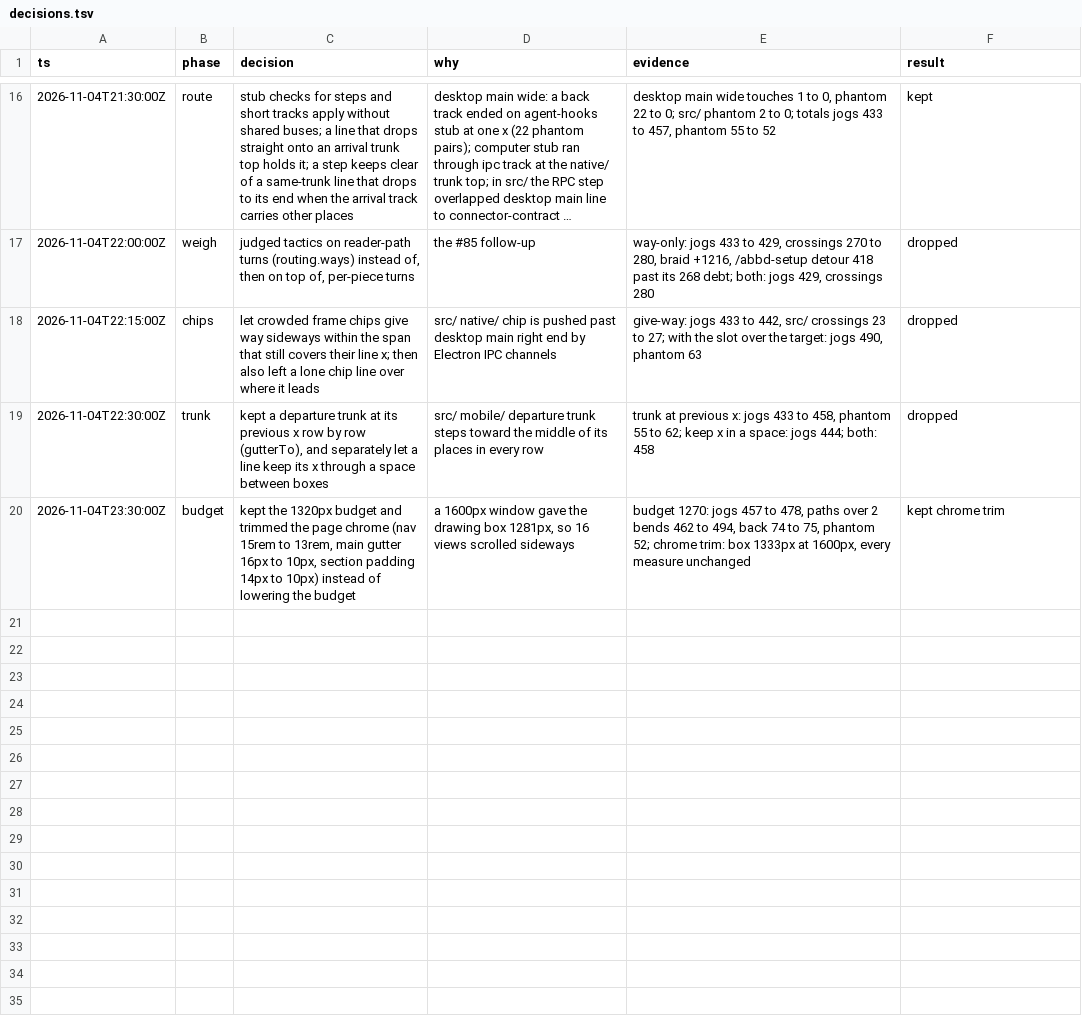
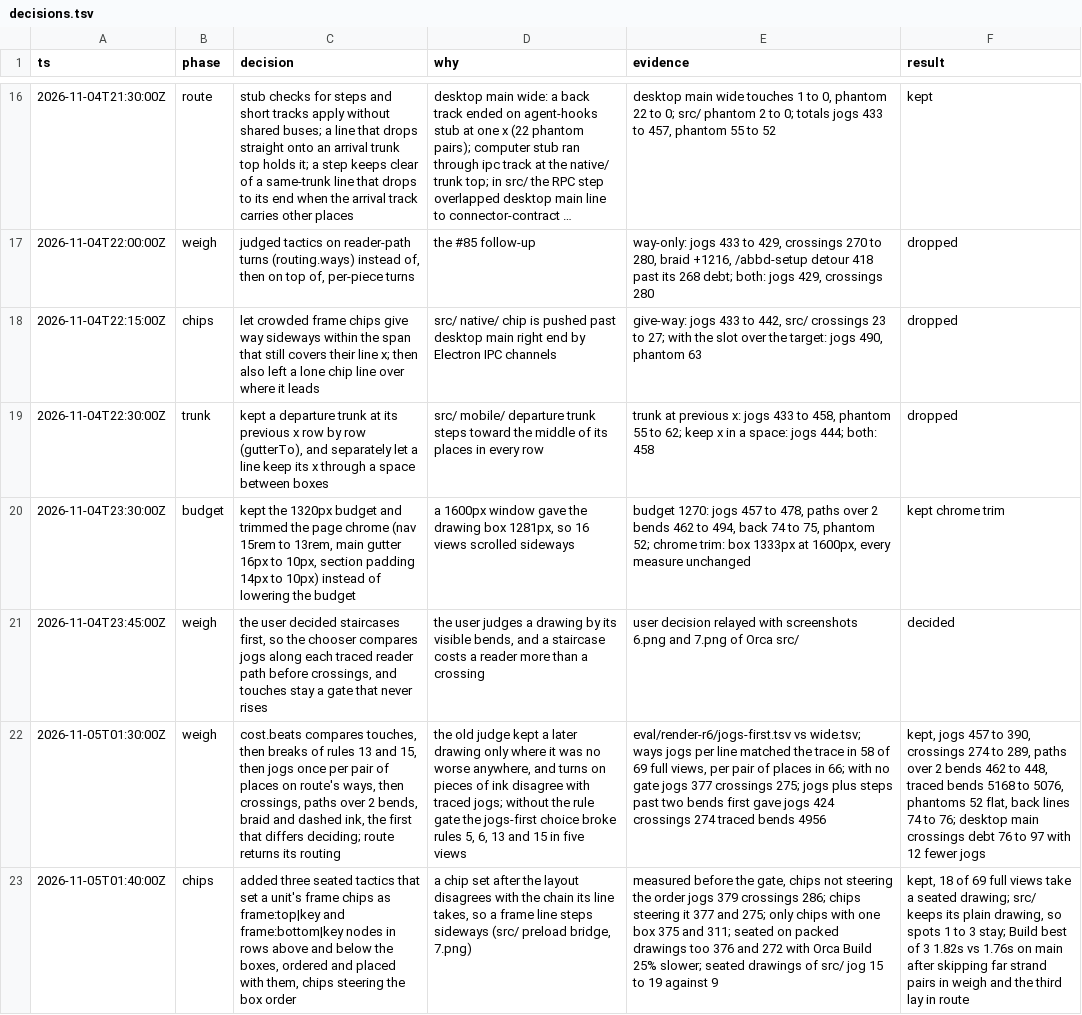
Before and after one commit to whyjp/ABBD, a TSV file: eval/render-r6/decisions.tsv, drawn as a sheet; only a part is shown, gaps mark what is left out; long unchanged cells end in …; the diff names each change by its address in the sheet, - before the commit and + after, or states it on an @@ line.

```diff
--- a/eval/render-r6/decisions.tsv
+++ b/eval/render-r6/decisions.tsv
+row 21: 2026-11-04T23:45:00Z | weigh | the user decided staircases first, so the chooser compares jogs along each traced reader path before crossings, and touches stay a gate that never rises | the user judges a drawing by its visible bends, and a staircase costs a reader more than a crossing | user decision relayed with screenshots 6.png and 7.png of Orca src/ | decided
+row 22: 2026-11-05T01:30:00Z | weigh | cost.beats compares touches, then breaks of rules 13 and 15, then jogs once per pair of places on route's ways, then crossings, paths over 2 bends, braid and dashed ink, the first that differs deciding; route returns its routing | the old judge kept a later drawing only where it was no worse anywhere, and turns on pieces of ink disagree with traced jogs; without the rule gate the jogs-first choice broke rules 5, 6, 13 and 15 in five views | eval/render-r6/jogs-first.tsv vs wide.tsv; ways jogs per line matched the trace in 58 of 69 full views, per pair of places in 66; with no gate jogs 377 crossings 275; jogs plus steps past two bends first gave jogs 424 crossings 274 traced bends 4956 | kept, jogs 457 to 390, crossings 274 to 289, paths over 2 bends 462 to 448, traced bends 5168 to 5076, phantoms 52 flat, back lines 74 to 76; desktop main crossings debt 76 to 97 with 12 fewer jogs
+row 23: 2026-11-05T01:40:00Z | chips | added three seated tactics that set a unit's frame chips as frame:top|key and frame:bottom|key nodes in rows above and below the boxes, ordered and placed with them, chips steering the box order | a chip set after the layout disagrees with the chain its line takes, so a frame line steps sideways (src/ preload bridge, 7.png) | measured before the gate, chips not steering the order jogs 379 crossings 286; chips steering it 377 and 275; only chips with one box 375 and 311; seated on packed drawings too 376 and 272 with Orca Build 25% slower; seated drawings of src/ jog 15 to 19 against 9 | kept, 18 of 69 full views take a seated drawing; src/ keeps its plain drawing, so spots 1 to 3 stay; Build best of 3 1.82s vs 1.76s on main after skipping far strand pairs in weigh and the third lay in route
```
Also changed, not shown: 14 other files.
